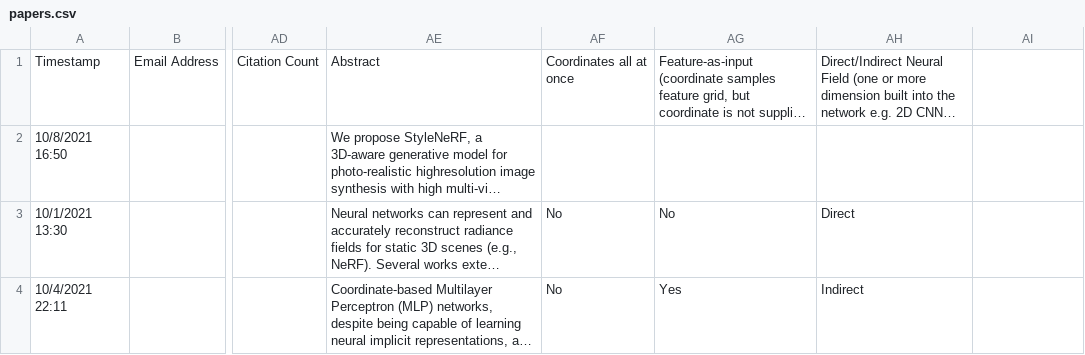
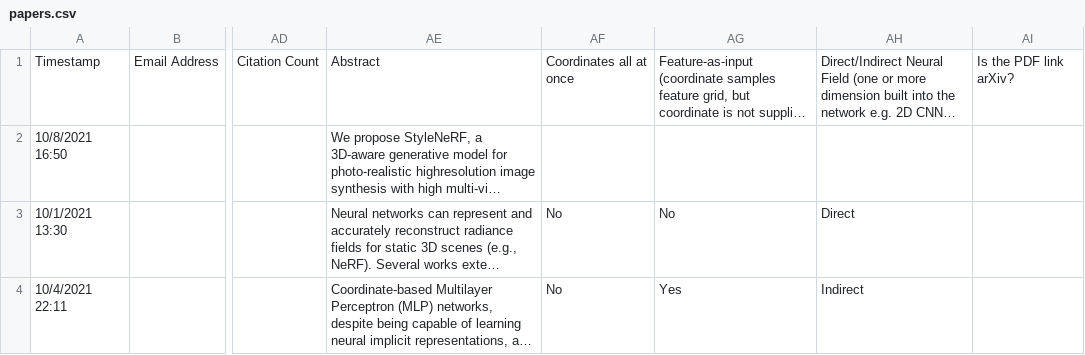
Before and after one commit to brownvc/neural-fields-review, a CSV file: sitedata/papers.csv, drawn as a sheet; only a part is shown, gaps mark what is left out; long unchanged cells end in …; the diff names each change by its address in the sheet, - before the commit and + after, or states it on an @@ line.

```diff
--- a/sitedata/papers.csv
+++ b/sitedata/papers.csv
-AI1: (empty)
+AI1: Is the PDF link arXiv?
```
Also changed, not shown: 3 other files.
